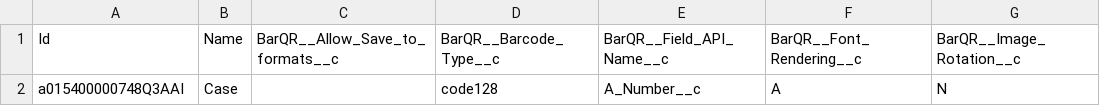
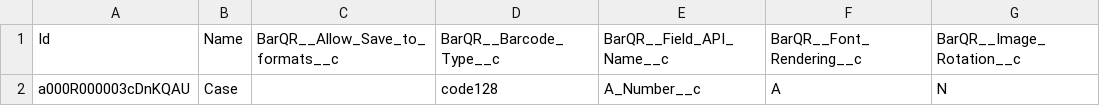
Before and after one commit to davidlarrimore/eWRTS, a CSV file: data/BarQR__Barcode_Config__c.csv, drawn as a sheet; only a part is shown; the diff names each change by its address in the sheet, - before the commit and + after, or states it on an @@ line.

```diff
--- a/data/BarQR__Barcode_Config__c.csv
+++ b/data/BarQR__Barcode_Config__c.csv
-A2 (Id): a015400000748Q3AAI
+A2 (Id): a000R000003cDnKQAU
```
Also changed, not shown: data/Account.csv, data/Contact.csv, 17 other files.
